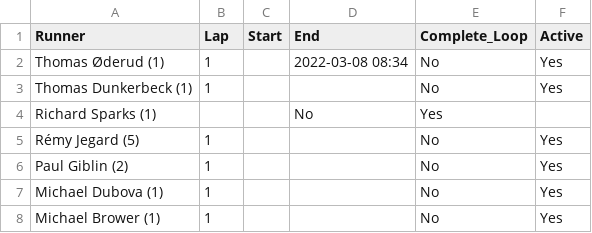
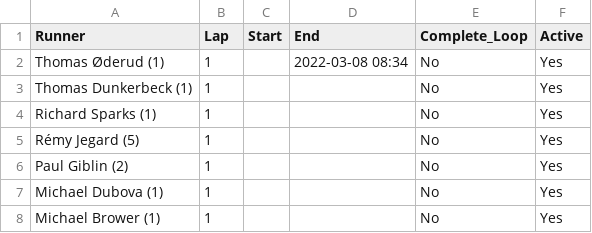
Before and after one commit to johnsug/barkley_plots, a CSV file: 2022_results.csv, drawn as a sheet; only a part is shown.

Commit message:
Update 2022_results.csv

```diff
--- a/2022_results.csv
+++ b/2022_results.csv
@@ -3,3 +3,3 @@ Thomas Øderud (1),1,,2022-03-08 08:34,No,Yes
 Thomas Dunkerbeck (1),1,,,No,Yes
-Richard Sparks (1),,,No,Yes
+Richard Sparks (1),1,,,No,Yes
 Rémy Jegard (5),1,,,No,Yes
```
